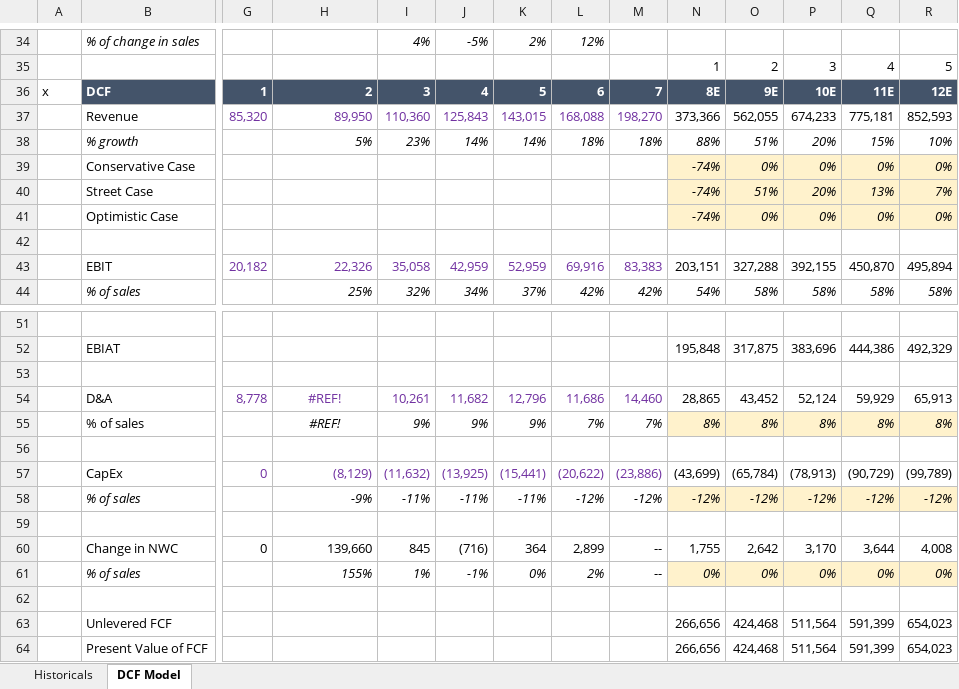
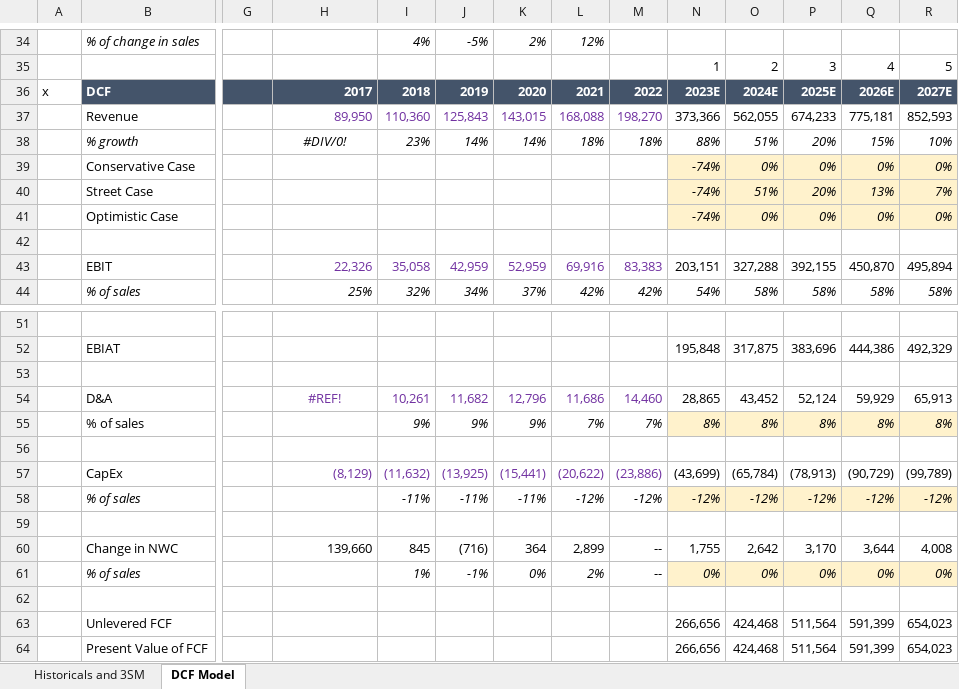
Before and after one commit to giveextra/Financial-Models, an Excel workbook: MSFT Models.xlsx, sheet DCF Model, drawn as a sheet; only a part is shown, gaps mark what is left out; values as stored, in another font and other column widths than the file's, no borders; removed rows and columns are numbered as before the commit, all else as after; rows hold the shown columns only; the diff names each change by its address in the sheet, - before the commit and + after, or states it on an @@ line.

```diff
--- a/MSFT Models.xlsx (sheet DCF Model)
+++ b/MSFT Models.xlsx (sheet DCF Model)
-sheet tab: Historicals
+sheet tab: Historicals and 3SM
-row 36: x | DCF | 1 | 2 | 3 | 4 | 5 | 6 | 7 | 8E | 9E | 10E | 11E | 12E
+row 36: x | DCF |  | 2017 | 2018 | 2019 | 2020 | 2021 | 2022 | 2023E | 2024E | 2025E | 2026E | 2027E
-G37: 85,320
+G37: (empty)
-H38: 5%
+H38: #DIV/0!
-H38 alignment: right
+H38 alignment: center
-G43: 20,182
+G43: (empty)
-G54: 8,778
+G54: (empty)
-H55: #REF!
+H55: (empty)
-G57: 0
+G57: (empty)
-H58: -9%
+H58: (empty)
-G60: 0
+G60: (empty)
-H61: 155%
+H61: (empty)
```
Also changed, not shown: sheet Historicals and 3SM, AAPL Models.xlsx.
